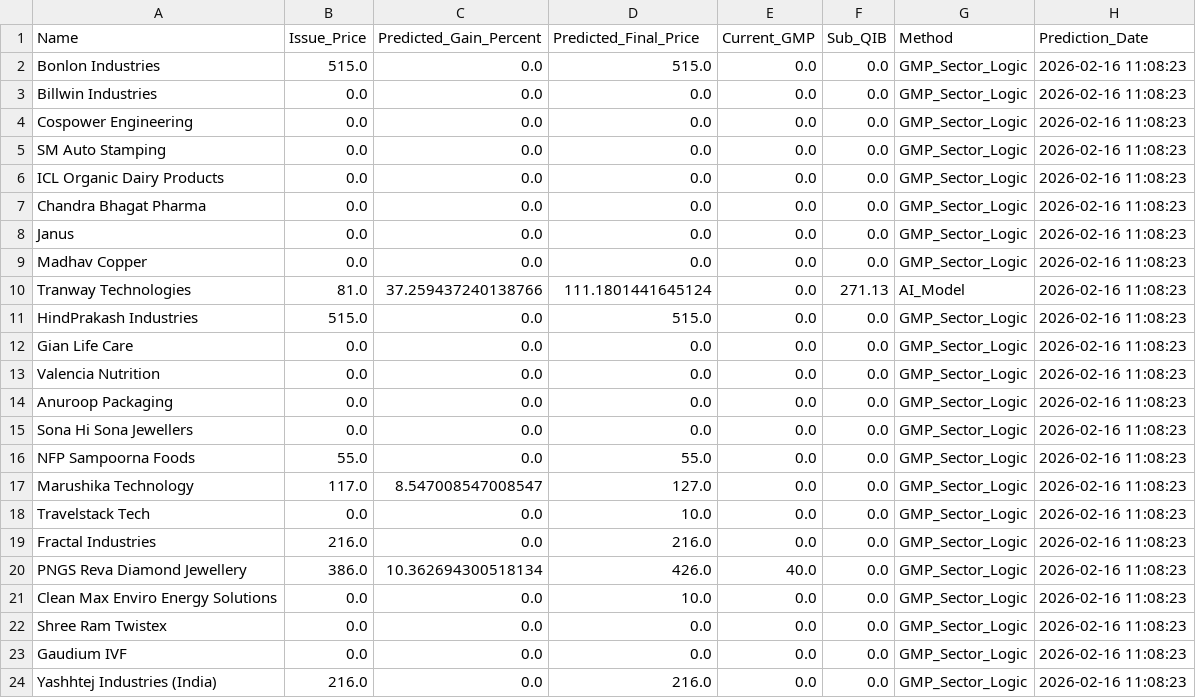
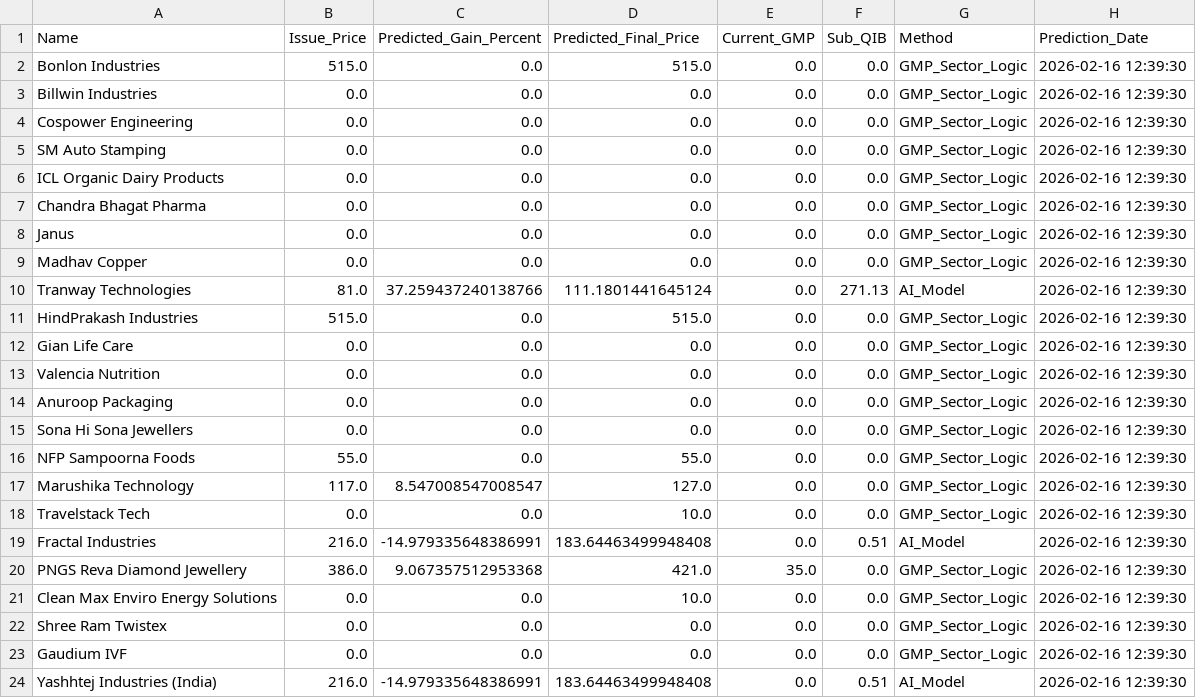
Before and after one commit to RaghavKothari1111/Ai-ipo-predictor, a CSV file: data/latest_predictions.csv, drawn as a sheet.

```diff
--- a/data/latest_predictions.csv
+++ b/data/latest_predictions.csv
@@ -1,24 +1,24 @@
 Name,Issue_Price,Predicted_Gain_Percent,Predicted_Final_Price,Current_GMP,Sub_QIB,Method,Prediction_Date
-Bonlon Industries,515.0,0.0,515.0,0.0,0.0,GMP_Sector_Logic,2026-02-16 11:08:23
-Billwin Industries,0.0,0.0,0.0,0.0,0.0,GMP_Sector_Logic,2026-02-16 11:08:23
-Cospower Engineering,0.0,0.0,0.0,0.0,0.0,GMP_Sector_Logic,2026-02-16 11:08:23
-SM Auto Stamping,0.0,0.0,0.0,0.0,0.0,GMP_Sector_Logic,2026-02-16 11:08:23
-ICL Organic Dairy Products,0.0,0.0,0.0,0.0,0.0,GMP_Sector_Logic,2026-02-16 11:08:23
-Chandra Bhagat Pharma,0.0,0.0,0.0,0.0,0.0,GMP_Sector_Logic,2026-02-16 11:08:23
-Janus,0.0,0.0,0.0,0.0,0.0,GMP_Sector_Logic,2026-02-16 11:08:23
-Madhav Copper,0.0,0.0,0.0,0.0,0.0,GMP_Sector_Logic,2026-02-16 11:08:23
-Tranway Technologies,81.0,37.259437240138766,111.1801441645124,0.0,271.13,AI_Model,2026-02-16 11:08:23
-HindPrakash Industries,515.0,0.0,515.0,0.0,0.0,GMP_Sector_Logic,2026-02-16 11:08:23
-Gian Life Care,0.0,0.0,0.0,0.0,0.0,GMP_Sector_Logic,2026-02-16 11:08:23
-Valencia Nutrition,0.0,0.0,0.0,0.0,0.0,GMP_Sector_Logic,2026-02-16 11:08:23
-Anuroop Packaging,0.0,0.0,0.0,0.0,0.0,GMP_Sector_Logic,2026-02-16 11:08:23
-Sona Hi Sona Jewellers,0.0,0.0,0.0,0.0,0.0,GMP_Sector_Logic,2026-02-16 11:08:23
-NFP Sampoorna Foods,55.0,0.0,55.0,0.0,0.0,GMP_Sector_Logic,2026-02-16 11:08:23
-Marushika Technology,117.0,8.547008547008547,127.0,0.0,0.0,GMP_Sector_Logic,2026-02-16 11:08:23
-Travelstack Tech,0.0,0.0,10.0,0.0,0.0,GMP_Sector_Logic,2026-02-16 11:08:23
-Fractal Industries,216.0,0.0,216.0,0.0,0.0,GMP_Sector_Logic,2026-02-16 11:08:23
-PNGS Reva Diamond Jewellery,386.0,10.362694300518134,426.0,40.0,0.0,GMP_Sector_Logic,2026-02-16 11:08:23
-Clean Max Enviro Energy Solutions,0.0,0.0,10.0,0.0,0.0,GMP_Sector_Logic,2026-02-16 11:08:23
-Shree Ram Twistex,0.0,0.0,0.0,0.0,0.0,GMP_Sector_Logic,2026-02-16 11:08:23
-Gaudium IVF,0.0,0.0,0.0,0.0,0.0,GMP_Sector_Logic,2026-02-16 11:08:23
-Yashhtej Industries (India),216.0,0.0,216.0,0.0,0.0,GMP_Sector_Logic,2026-02-16 11:08:23
+Bonlon Industries,515.0,0.0,515.0,0.0,0.0,GMP_Sector_Logic,2026-02-16 12:39:30
+Billwin Industries,0.0,0.0,0.0,0.0,0.0,GMP_Sector_Logic,2026-02-16 12:39:30
+Cospower Engineering,0.0,0.0,0.0,0.0,0.0,GMP_Sector_Logic,2026-02-16 12:39:30
+SM Auto Stamping,0.0,0.0,0.0,0.0,0.0,GMP_Sector_Logic,2026-02-16 12:39:30
+ICL Organic Dairy Products,0.0,0.0,0.0,0.0,0.0,GMP_Sector_Logic,2026-02-16 12:39:30
+Chandra Bhagat Pharma,0.0,0.0,0.0,0.0,0.0,GMP_Sector_Logic,2026-02-16 12:39:30
+Janus,0.0,0.0,0.0,0.0,0.0,GMP_Sector_Logic,2026-02-16 12:39:30
+Madhav Copper,0.0,0.0,0.0,0.0,0.0,GMP_Sector_Logic,2026-02-16 12:39:30
+Tranway Technologies,81.0,37.259437240138766,111.1801441645124,0.0,271.13,AI_Model,2026-02-16 12:39:30
+HindPrakash Industries,515.0,0.0,515.0,0.0,0.0,GMP_Sector_Logic,2026-02-16 12:39:30
+Gian Life Care,0.0,0.0,0.0,0.0,0.0,GMP_Sector_Logic,2026-02-16 12:39:30
+Valencia Nutrition,0.0,0.0,0.0,0.0,0.0,GMP_Sector_Logic,2026-02-16 12:39:30
+Anuroop Packaging,0.0,0.0,0.0,0.0,0.0,GMP_Sector_Logic,2026-02-16 12:39:30
+Sona Hi Sona Jewellers,0.0,0.0,0.0,0.0,0.0,GMP_Sector_Logic,2026-02-16 12:39:30
+NFP Sampoorna Foods,55.0,0.0,55.0,0.0,0.0,GMP_Sector_Logic,2026-02-16 12:39:30
+Marushika Technology,117.0,8.547008547008547,127.0,0.0,0.0,GMP_Sector_Logic,2026-02-16 12:39:30
+Travelstack Tech,0.0,0.0,10.0,0.0,0.0,GMP_Sector_Logic,2026-02-16 12:39:30
+Fractal Industries,216.0,-14.979335648386991,183.64463499948408,0.0,0.51,AI_Model,2026-02-16 12:39:30
+PNGS Reva Diamond Jewellery,386.0,9.067357512953368,421.0,35.0,0.0,GMP_Sector_Logic,2026-02-16 12:39:30
+Clean Max Enviro Energy Solutions,0.0,0.0,10.0,0.0,0.0,GMP_Sector_Logic,2026-02-16 12:39:30
+Shree Ram Twistex,0.0,0.0,0.0,0.0,0.0,GMP_Sector_Logic,2026-02-16 12:39:30
+Gaudium IVF,0.0,0.0,0.0,0.0,0.0,GMP_Sector_Logic,2026-02-16 12:39:30
+Yashhtej Industries (India),216.0,-14.979335648386991,183.64463499948408,0.0,0.51,AI_Model,2026-02-16 12:39:30
```
Also changed, not shown: data/gmp_history.csv, data/master_ipo_v3.csv.
